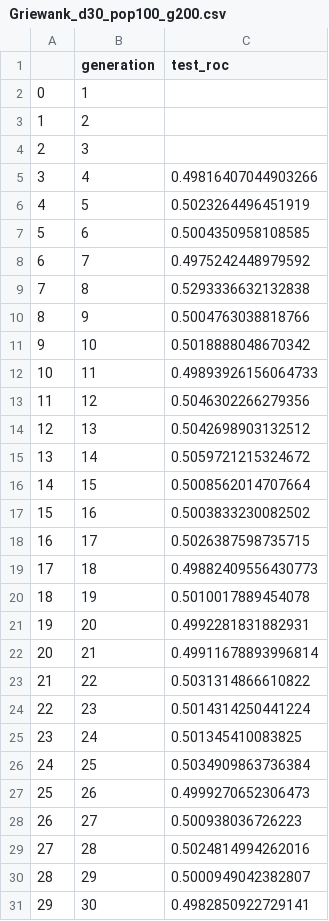
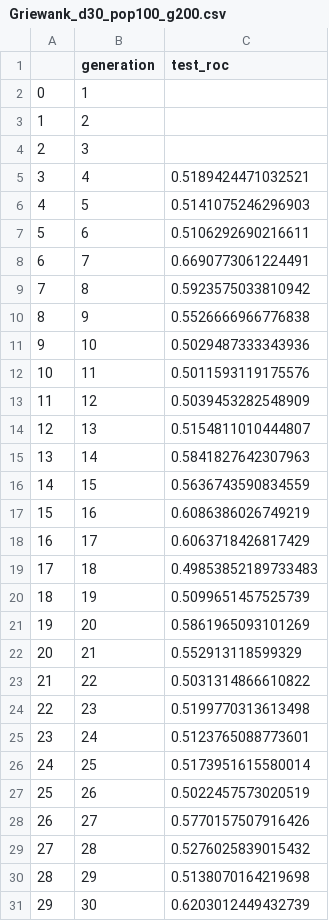
Before and after one commit to vidagharavian/GNNComparision, a CSV file: ranker/output/Griewank_d30_pop100_g200.csv, drawn as a sheet; only a part is shown; the diff covers the shown part only.

```diff
--- a/ranker/output/Griewank_d30_pop100_g200.csv
+++ b/ranker/output/Griewank_d30_pop100_g200.csv
@@ -4,28 +4,28 @@
 2,3,
-3,4,0.49816407044903266
-4,5,0.5023264496451919
-5,6,0.5004350958108585
-6,7,0.4975242448979592
-7,8,0.5293336632132838
-8,9,0.5004763038818766
-9,10,0.5018888048670342
-10,11,0.49893926156064733
-11,12,0.5046302266279356
-12,13,0.5042698903132512
-13,14,0.5059721215324672
-14,15,0.5008562014707664
-15,16,0.5003833230082502
-16,17,0.5026387598735715
-17,18,0.49882409556430773
-18,19,0.5010017889454078
-19,20,0.4992281831882931
-20,21,0.49911678893996814
+3,4,0.5189424471032521
+4,5,0.5141075246296903
+5,6,0.5106292690216611
+6,7,0.6690773061224491
+7,8,0.5923575033810942
+8,9,0.5526666966776838
+9,10,0.5029487333343936
+10,11,0.5011593119175576
+11,12,0.5039453282548909
+12,13,0.5154811010444807
+13,14,0.5841827642307963
+14,15,0.5636743590834559
+15,16,0.6086386026749219
+16,17,0.6063718426817429
+17,18,0.49853852189733483
+18,19,0.5099651457525739
+19,20,0.5861965093101269
+20,21,0.552913118599329
 21,22,0.5031314866610822
-22,23,0.5014314250441224
-23,24,0.501345410083825
-24,25,0.5034909863736384
-25,26,0.4999270652306473
-26,27,0.500938036726223
-27,28,0.5024814994262016
-28,29,0.5000949042382807
-29,30,0.4982850922729141
+22,23,0.5199770313613498
+23,24,0.5123765088773601
+24,25,0.5173951615580014
+25,26,0.5022457573020519
+26,27,0.5770157507916426
+27,28,0.5276025839015432
+28,29,0.5138070164219698
+29,30,0.6203012449432739
```
Also changed, not shown: 169 edited cells elsewhere in this file, 3 other files.
